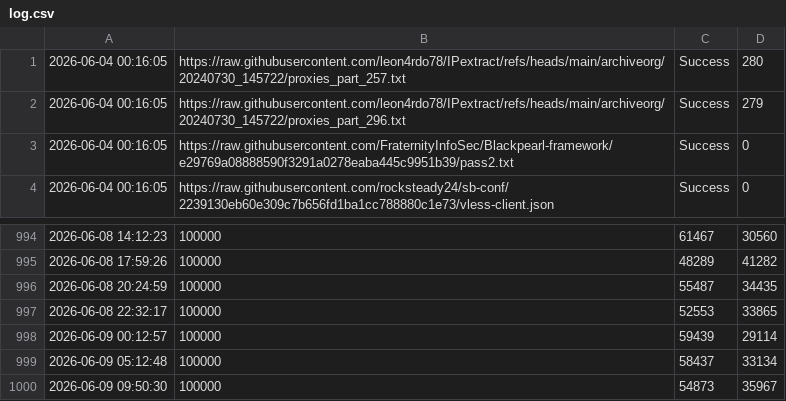
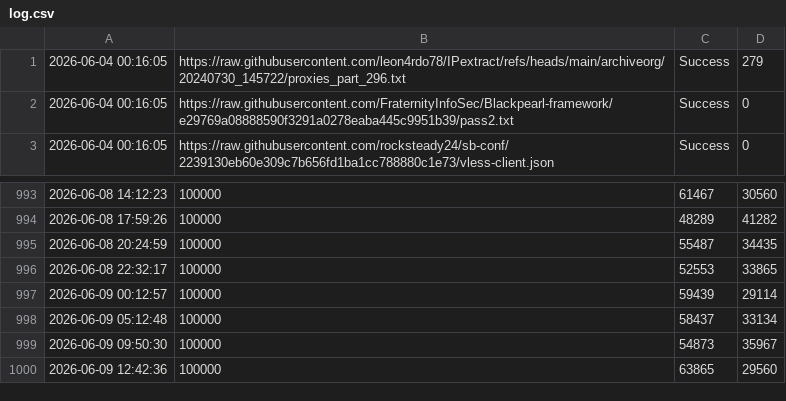
Before and after one commit to YaltaVPN/Rashirinaya_Podpidka, a CSV file: log.csv, drawn as a sheet; only a part is shown, gaps mark what is left out; removed rows and columns are numbered as before the commit, all else as after; the diff names each change by its address in the sheet, - before the commit and + after, or states it on an @@ line.

```diff
--- a/log.csv
+++ b/log.csv
-row 1: 2026-06-04 00:16:05 | https://raw.githubusercontent.com/leon4rdo78/IPextract/refs/heads/main/archiveorg/20240730_145722/proxies_part_257.txt | Success | 280
+row 1000: 2026-06-09 12:42:36 | 100000 | 63865 | 29560
```
Also changed, not shown: 1 other file.
